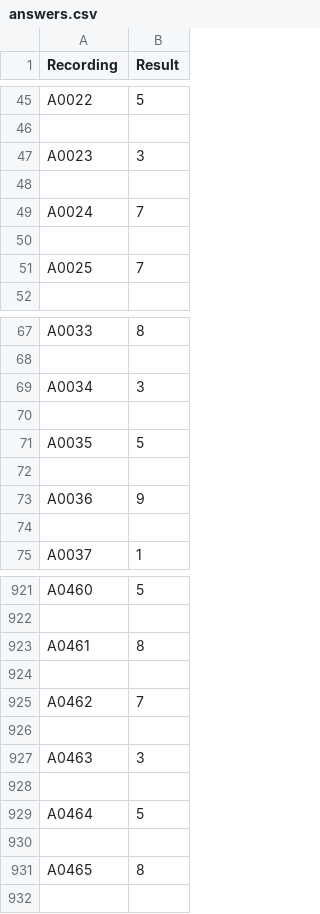
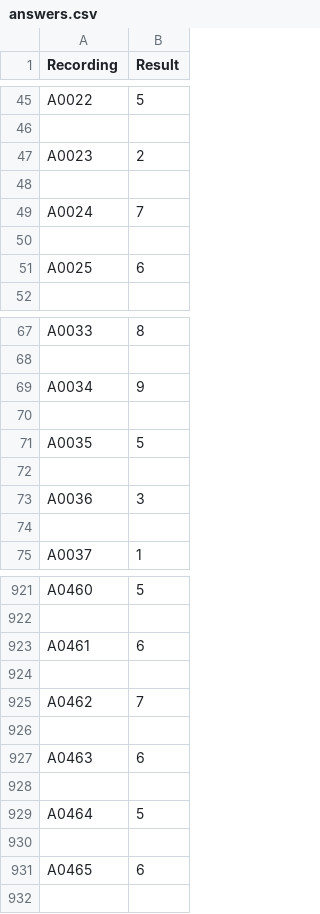
Before and after one commit to lijiahaoAA/lijiahao_cpsc_12lead, a CSV file: answers.csv, drawn as a sheet; only a part is shown, gaps mark what is left out; the diff covers the shown part only.

```diff
--- a/answers.csv
+++ b/answers.csv
@@ -46,3 +46,3 @@ A0022,5
 
-A0023,3
+A0023,2
 
@@ -50,3 +50,3 @@ A0024,7
 
-A0025,7
+A0025,6
 
@@ -68,3 +68,3 @@ A0033,8
 
-A0034,3
+A0034,9
 
@@ -72,3 +72,3 @@ A0035,5
 
-A0036,9
+A0036,3
 
@@ -922,3 +922,3 @@ A0460,5
 
-A0461,8
+A0461,6
 
@@ -926,3 +926,3 @@ A0462,7
 
-A0463,3
+A0463,6
 
@@ -930,3 +930,3 @@ A0464,5
 
-A0465,8
+A0465,6
 
```
Also changed, not shown: 67 edited cells elsewhere in this file, 12 other files.
